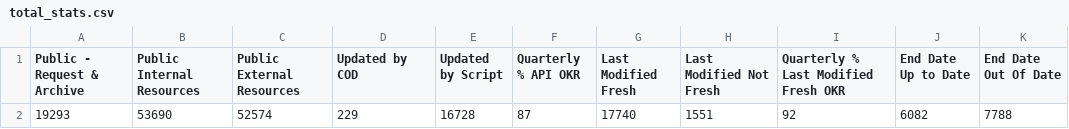
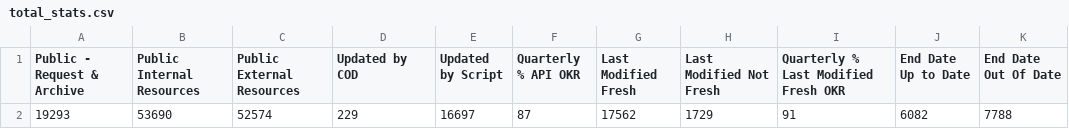
Before and after one commit to OCHA-DAP/hdx-analysis-scripts, a CSV file: org_stats/total_stats.csv, drawn as a sheet; only a part is shown; the diff names each change by its address in the sheet, - before the commit and + after, or states it on an @@ line.

```diff
--- a/org_stats/total_stats.csv
+++ b/org_stats/total_stats.csv
-E2 (Updated by Script): 16728
+E2 (Updated by Script): 16697
-G2 (Last Modified Fresh): 17740
+G2 (Last Modified Fresh): 17562
-H2 (Last Modified Not Fresh): 1551
+H2 (Last Modified Not Fresh): 1729
-I2: 92
+I2: 91
```
Also changed, not shown: org_stats/org_stats.csv.
